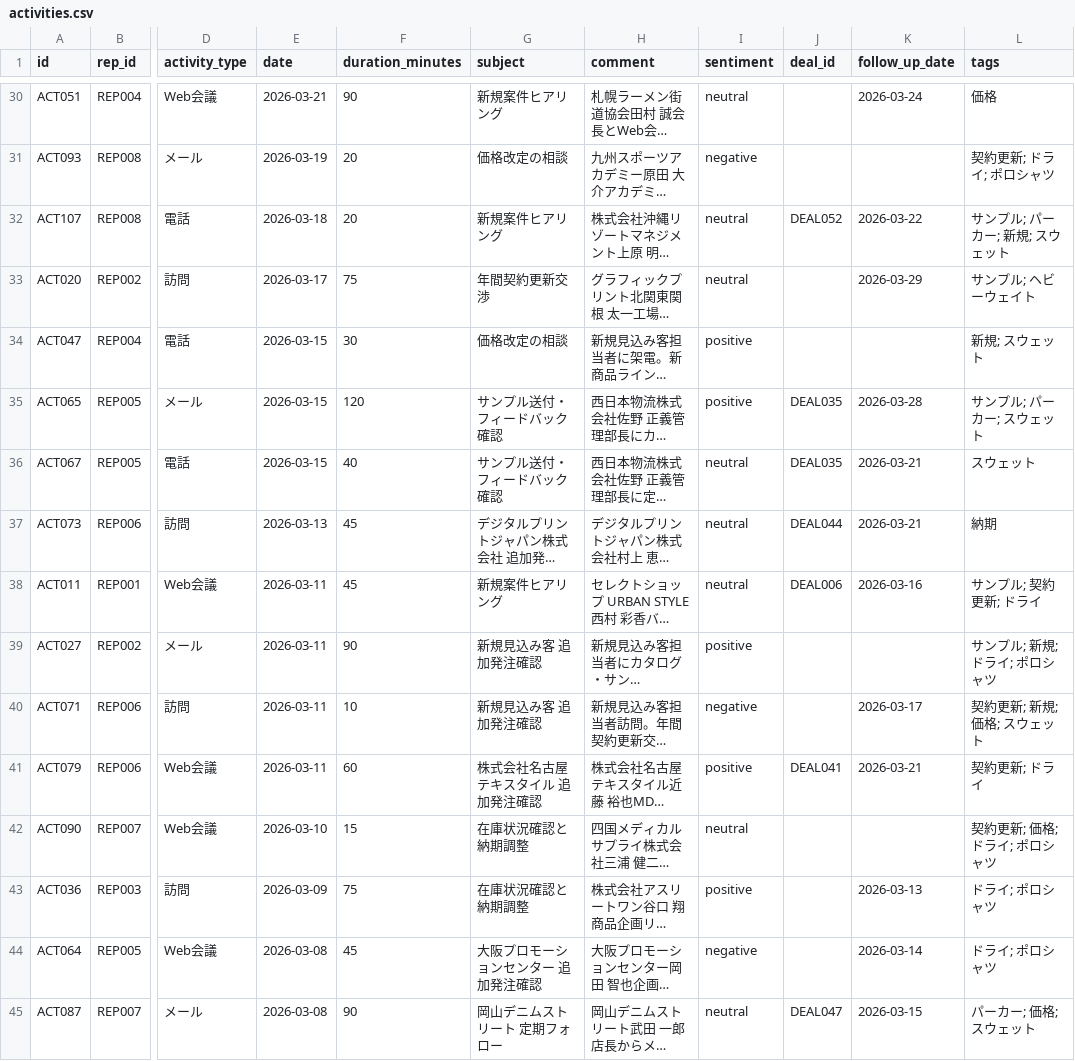
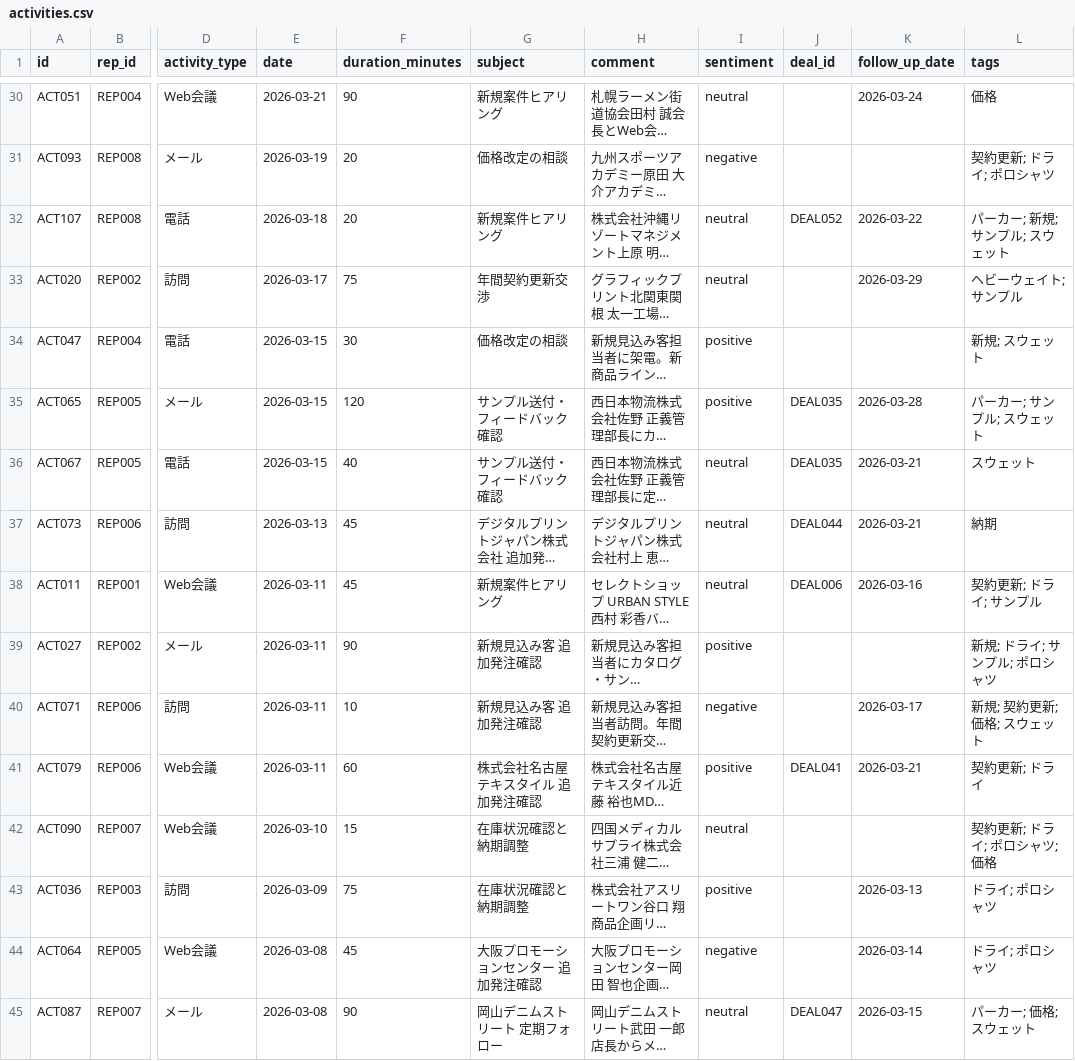
Before and after one commit to KenichiroJo/agent-sfdc-test, a CSV file: agent/agent/data/csv/activities.csv, drawn as a sheet; only a part is shown, gaps mark what is left out; long unchanged cells end in …; the diff covers the shown part only; the diff names each change by its address in the sheet, - before the commit and + after, or states it on an @@ line.

```diff
--- a/agent/agent/data/csv/activities.csv
+++ b/agent/agent/data/csv/activities.csv
-L32 (tags): サンプル; パーカー; 新規; スウェット
+L32 (tags): パーカー; 新規; サンプル; スウェット
-L33 (tags): サンプル; ヘビーウェイト
+L33 (tags): ヘビーウェイト; サンプル
-L35 (tags): サンプル; パーカー; スウェット
+L35 (tags): パーカー; サンプル; スウェット
-L38 (tags): サンプル; 契約更新; ドライ
+L38 (tags): 契約更新; ドライ; サンプル
-L39 (tags): サンプル; 新規; ドライ; ポロシャツ
+L39 (tags): 新規; ドライ; サンプル; ポロシャツ
-L40 (tags): 契約更新; 新規; 価格; スウェット
+L40 (tags): 新規; 契約更新; 価格; スウェット
-L42 (tags): 契約更新; 価格; ドライ; ポロシャツ
+L42 (tags): 契約更新; ドライ; ポロシャツ; 価格
```
Also changed, not shown: 39 edited cells elsewhere in this file, agent/agent/data/csv/knowledge_articles.csv, agent/agent/data/csv/sales_reps.csv, 14 other files.
